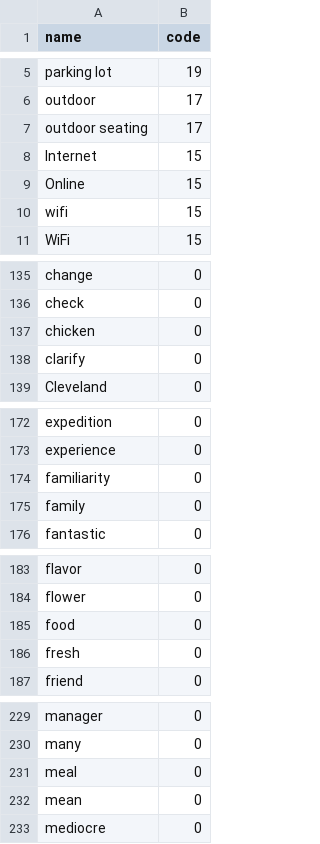
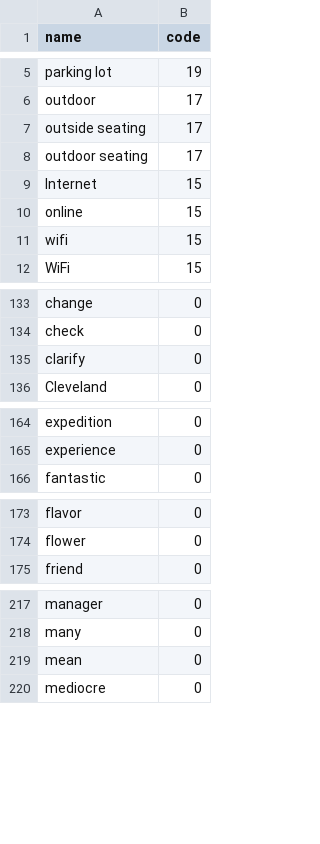
Before and after one commit to amirashiri/chatbot, a CSV file: intents.csv, drawn as a sheet; only a part is shown, gaps mark what is left out; the diff covers the shown part only.

```diff
--- a/intents.csv
+++ b/intents.csv
@@ -6,5 +6,6 @@ parking lot,19
 outdoor,17
+outside seating,17
 outdoor seating,17
 Internet,15
-Online,15
+online,15
 wifi,15
@@ -136,3 +134,2 @@ change,0
 check,0
-chicken,0
 clarify,0
@@ -173,4 +165,2 @@ expedition,0
 experience,0
-familiarity,0
-family,0
 fantastic,0
@@ -184,4 +174,2 @@ flavor,0
 flower,0
-food,0
-fresh,0
 friend,0
@@ -230,3 +218,2 @@ manager,0
 many,0
-meal,0
 mean,0
```
Also changed, not shown: 15 removed rows elsewhere in this file, values.csv.
